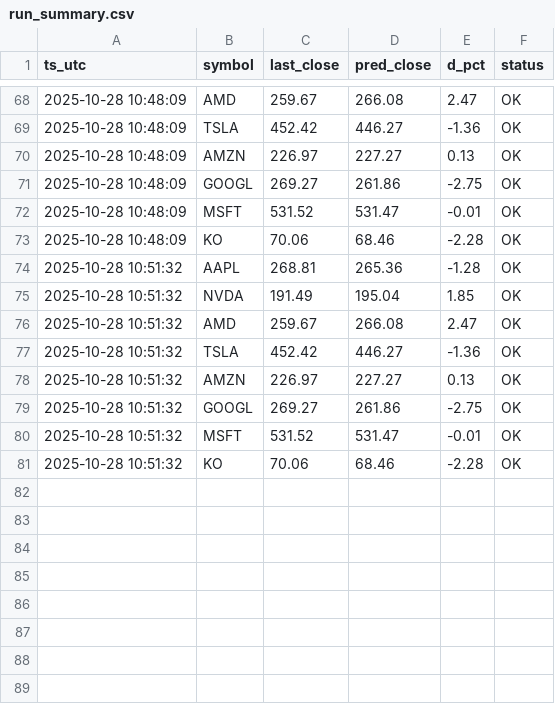
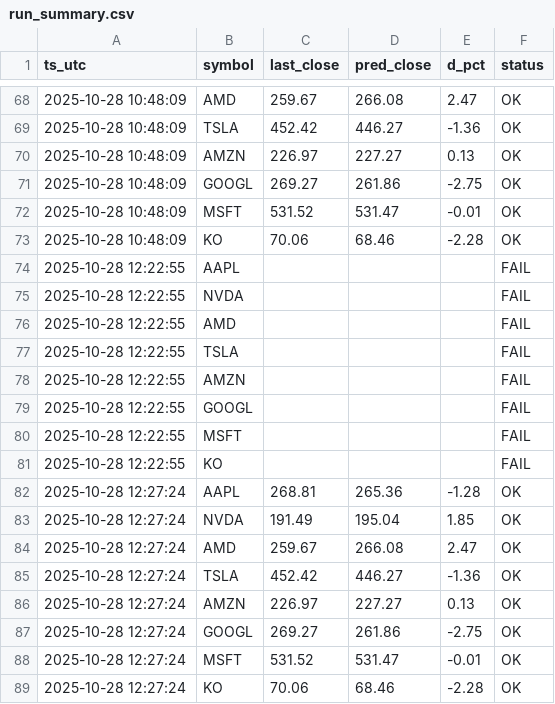
Before and after one commit to meowthecodecat/market-predictor, a CSV file: backend/data/run_summary.csv, drawn as a sheet; only a part is shown, gaps mark what is left out.

```diff
--- a/backend/data/run_summary.csv
+++ b/backend/data/run_summary.csv
@@ -73,9 +73,17 @@ ts_utc,symbol,last_close,pred_close,d_pct,status
 2025-10-28 10:48:09,KO,70.06,68.46,-2.28,OK
-2025-10-28 10:51:32,AAPL,268.81,265.36,-1.28,OK
-2025-10-28 10:51:32,NVDA,191.49,195.04,1.85,OK
-2025-10-28 10:51:32,AMD,259.67,266.08,2.47,OK
-2025-10-28 10:51:32,TSLA,452.42,446.27,-1.36,OK
-2025-10-28 10:51:32,AMZN,226.97,227.27,0.13,OK
-2025-10-28 10:51:32,GOOGL,269.27,261.86,-2.75,OK
-2025-10-28 10:51:32,MSFT,531.52,531.47,-0.01,OK
-2025-10-28 10:51:32,KO,70.06,68.46,-2.28,OK
+2025-10-28 12:22:55,AAPL,,,,FAIL
+2025-10-28 12:22:55,NVDA,,,,FAIL
+2025-10-28 12:22:55,AMD,,,,FAIL
+2025-10-28 12:22:55,TSLA,,,,FAIL
+2025-10-28 12:22:55,AMZN,,,,FAIL
+2025-10-28 12:22:55,GOOGL,,,,FAIL
+2025-10-28 12:22:55,MSFT,,,,FAIL
+2025-10-28 12:22:55,KO,,,,FAIL
+2025-10-28 12:27:24,AAPL,268.81,265.36,-1.28,OK
+2025-10-28 12:27:24,NVDA,191.49,195.04,1.85,OK
+2025-10-28 12:27:24,AMD,259.67,266.08,2.47,OK
+2025-10-28 12:27:24,TSLA,452.42,446.27,-1.36,OK
+2025-10-28 12:27:24,AMZN,226.97,227.27,0.13,OK
+2025-10-28 12:27:24,GOOGL,269.27,261.86,-2.75,OK
+2025-10-28 12:27:24,MSFT,531.52,531.47,-0.01,OK
+2025-10-28 12:27:24,KO,70.06,68.46,-2.28,OK
```
Also changed, not shown: backend/data/AAPL_historical_prices.csv, backend/data/GOOGL_historical_prices.csv, 51 other files.
